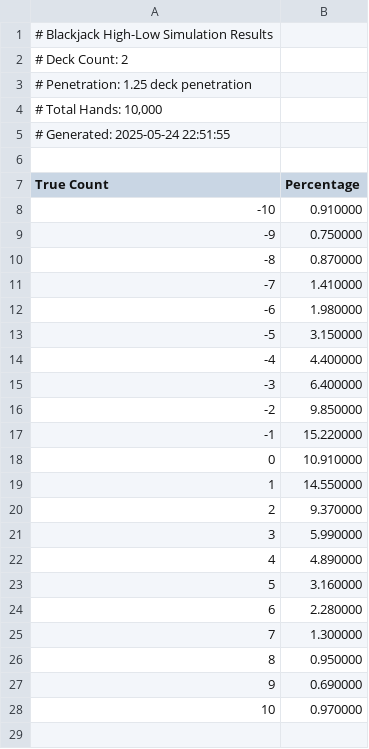
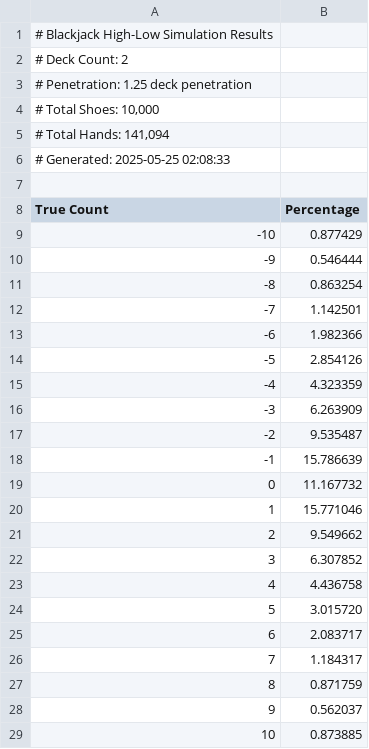
Before and after one commit to brian-ferguson/BlackjackStatTracker, a CSV file: simulation_results/2decks-1.25penetration.csv, drawn as a sheet; addresses are those after the commit; the diff names each change by its address in the sheet, - before the commit and + after, or states it on an @@ line.

```diff
--- a/simulation_results/2decks-1.25penetration.csv
+++ b/simulation_results/2decks-1.25penetration.csv
+row 1: # Blackjack High-Low Simulation Results
@@ column A (True Count) renumbered between rows 2 and 6 @@
-B9 (Percentage): 0.910000
+B9 (Percentage): 0.877429
-B10 (Percentage): 0.750000
+B10 (Percentage): 0.546444
-B11 (Percentage): 0.870000
+B11 (Percentage): 0.863254
-B12 (Percentage): 1.410000
+B12 (Percentage): 1.142501
-B13 (Percentage): 1.980000
+B13 (Percentage): 1.982366
-B14 (Percentage): 3.150000
+B14 (Percentage): 2.854126
-B15 (Percentage): 4.400000
+B15 (Percentage): 4.323359
-B16 (Percentage): 6.400000
+B16 (Percentage): 6.263909
-B17 (Percentage): 9.850000
+B17 (Percentage): 9.535487
-B18 (Percentage): 15.220000
+B18 (Percentage): 15.786639
-B19 (Percentage): 10.910000
+B19 (Percentage): 11.167732
-B20 (Percentage): 14.550000
+B20 (Percentage): 15.771046
-B21 (Percentage): 9.370000
+B21 (Percentage): 9.549662
-B22 (Percentage): 5.990000
+B22 (Percentage): 6.307852
-B23 (Percentage): 4.890000
+B23 (Percentage): 4.436758
-B24 (Percentage): 3.160000
+B24 (Percentage): 3.015720
-B25 (Percentage): 2.280000
+B25 (Percentage): 2.083717
-B26 (Percentage): 1.300000
+B26 (Percentage): 1.184317
-B27 (Percentage): 0.950000
+B27 (Percentage): 0.871759
-B28 (Percentage): 0.690000
+B28 (Percentage): 0.562037
-B29 (Percentage): 0.970000
+B29 (Percentage): 0.873885
```
Also changed, not shown: simulation_results/2decks-1.0penetration.csv, simulation_results/2decks-1.5penetration.csv, 34 other files.
